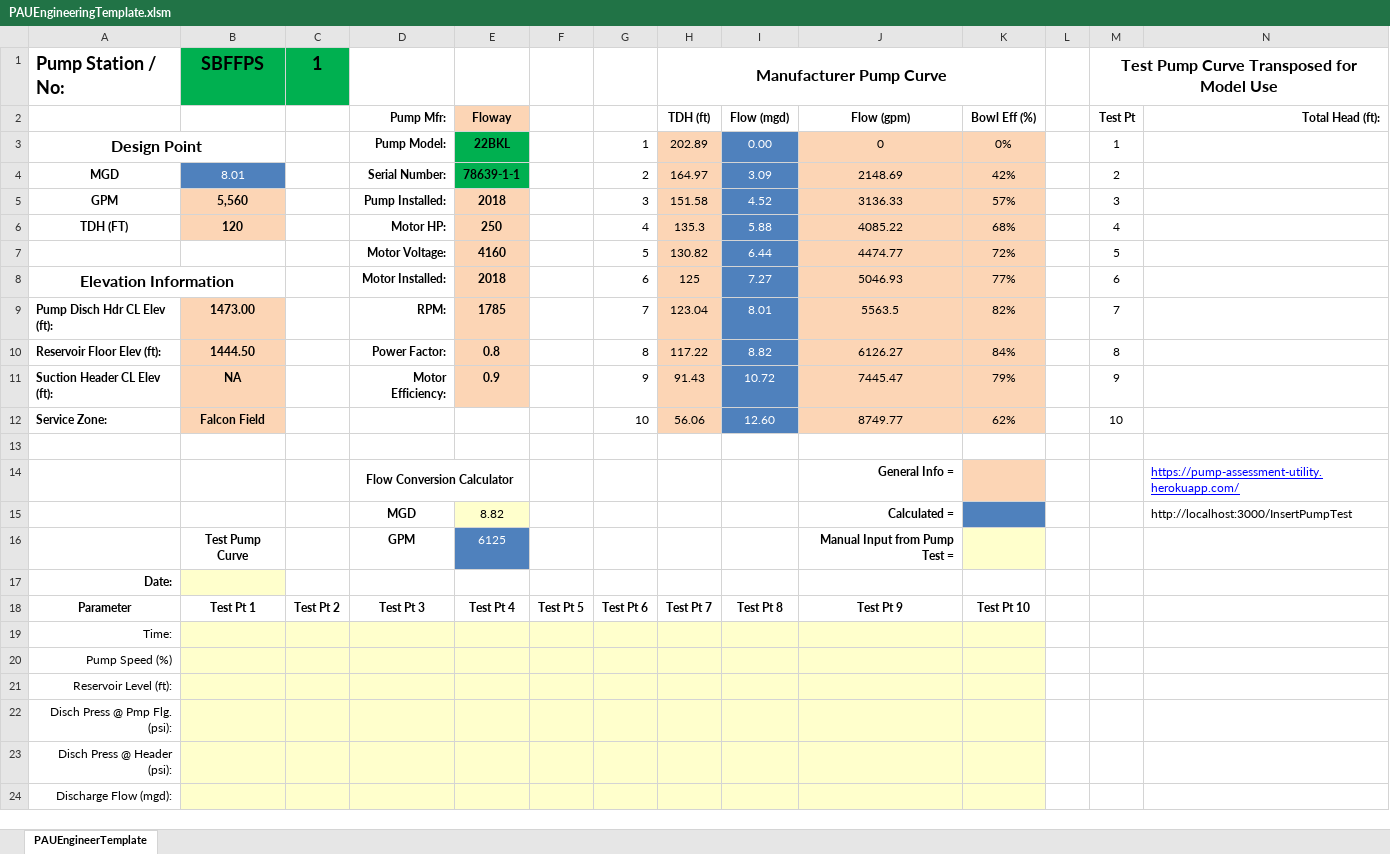
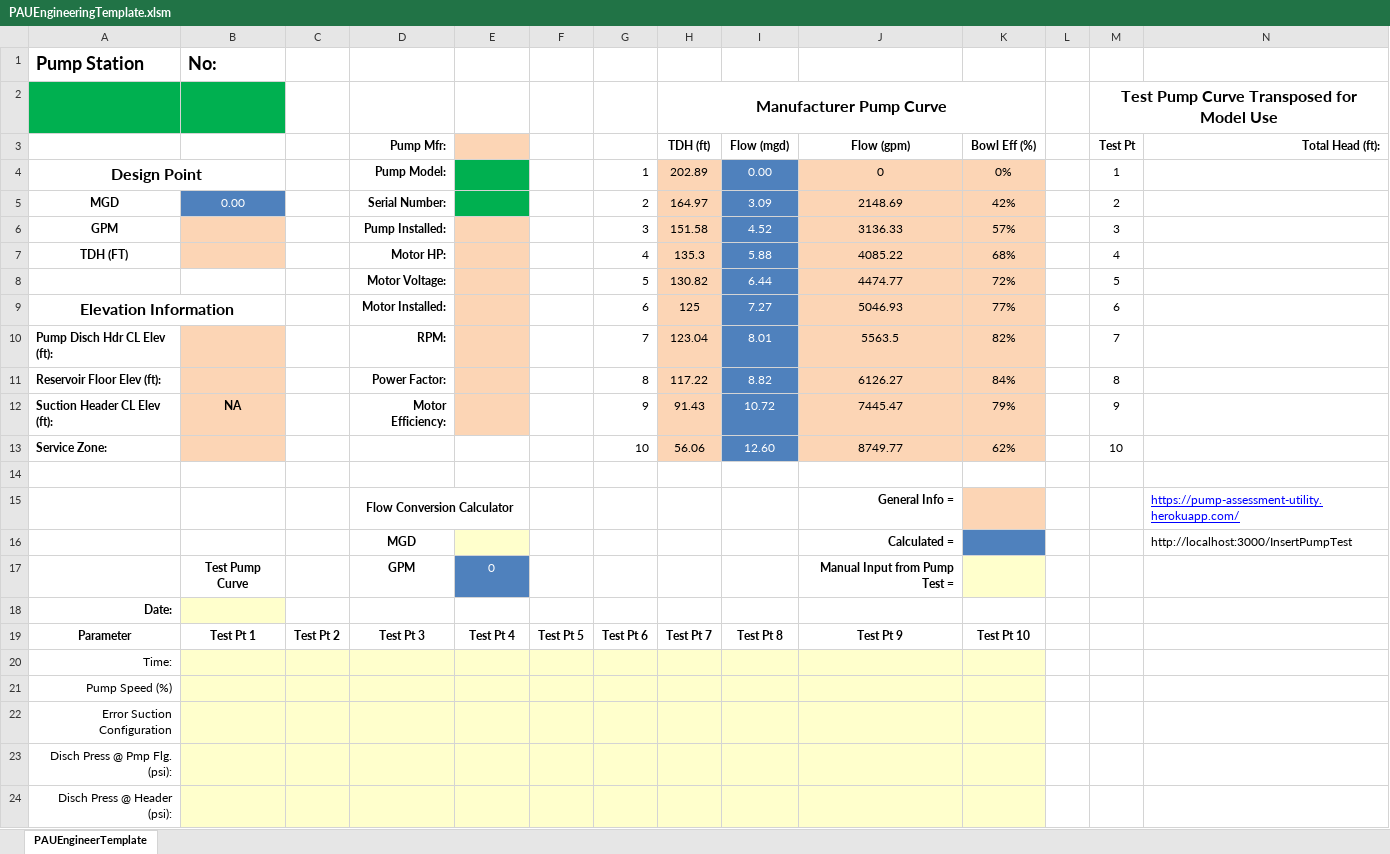
Before and after one commit to prestaylor51/waterUtility, an Excel workbook: Workbooks/PAUEngineeringTemplate.xlsm, sheet PAUEngineerTemplate, drawn as a sheet; only a part is shown; the shorter side is filled out with more unchanged rows; values as stored, in another font and other column widths than the file's, no borders; charts and pictures not drawn; removed rows and columns are numbered as before the commit, all else as after; rows hold the shown columns only; the diff names each change by its address in the sheet, - before the commit and + after, or states it on an @@ line.

```diff
--- a/Workbooks/PAUEngineeringTemplate.xlsm (sheet PAUEngineerTemplate)
+++ b/Workbooks/PAUEngineeringTemplate.xlsm (sheet PAUEngineerTemplate)
-row 1: Pump Station / No: | SBFFPS | 1 |  |  |  |  | Manufacturer Pump Curve |  |  |  |  | Test Pump Curve Transposed for Model Use
+row 1: Pump Station | No:
+row 2:  |  |  |  |  |  |  | Manufacturer Pump Curve |  |  |  |  | Test Pump Curve Transposed for Model Use
-E3: Floway
+E3: (empty)
-E4: 22BKL
+E4: (empty)
-B5: 8.01
+B5: 0.00
-E5: 78639-1-1
+E5: (empty)
-B6: 5,560
+B6: (empty)
-E6: 2018
+E6: (empty)
-B7: 120
+B7: (empty)
-E7: 250
+E7: (empty)
-E8: 4160
+E8: (empty)
-E9: 2018
+E9: (empty)
-B10: 1473.00
+B10: (empty)
-E10: 1785
+E10: (empty)
-B11: 1444.50
+B11: (empty)
-E11: 0.8
+E11: (empty)
-E12: 0.9
+E12: (empty)
-B13: Falcon Field
+B13: (empty)
-E16: 8.82
+E16: (empty)
-E17: 6125
+E17: 0
-A22: Reservoir Level (ft):
+A22: Error Suction Configuration
```
Also changed, not shown: formulas that keep their value, charts or pictures, 1 other file.
